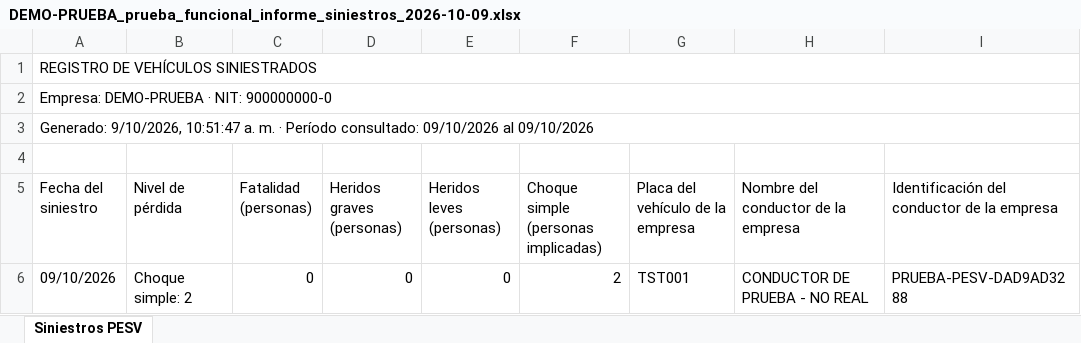
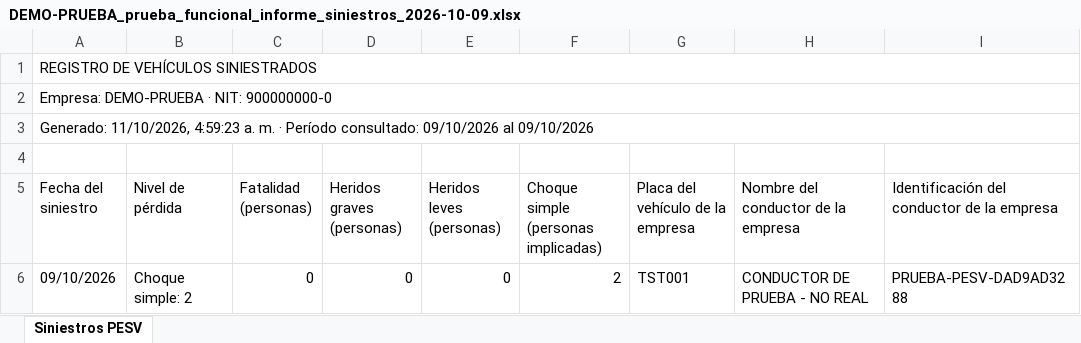
Before and after one commit to 5r9vvwtfpw-netizen/SSTControl.v1, an Excel workbook: attached_assets/DEMO-PRUEBA_prueba_funcional_informe_siniestros_2026-10-09.xlsx, sheet Siniestros PESV, drawn as a sheet; only a part is shown; values as stored, in another font and other column widths than the file's, no borders; the diff names each change by its address in the sheet, - before the commit and + after, or states it on an @@ line.

```diff
--- a/attached_assets/DEMO-PRUEBA_prueba_funcional_informe_siniestros_2026-10-09.xlsx (sheet Siniestros PESV)
+++ b/attached_assets/DEMO-PRUEBA_prueba_funcional_informe_siniestros_2026-10-09.xlsx (sheet Siniestros PESV)
-A3 (Fecha del siniestro): Generado: 9/10/2026, 10:51:47 a. m.…
+A3 (Fecha del siniestro): Generado: 11/10/2026, 4:59:23 a. m.…
```
Also changed, not shown: 8 other files.
